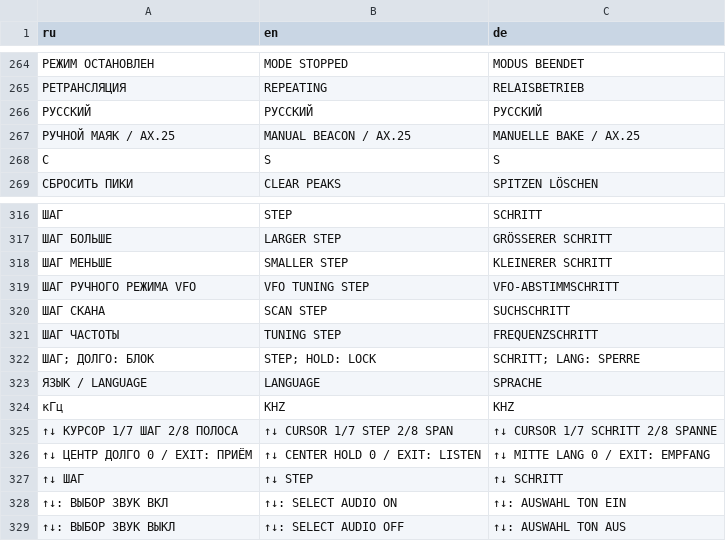
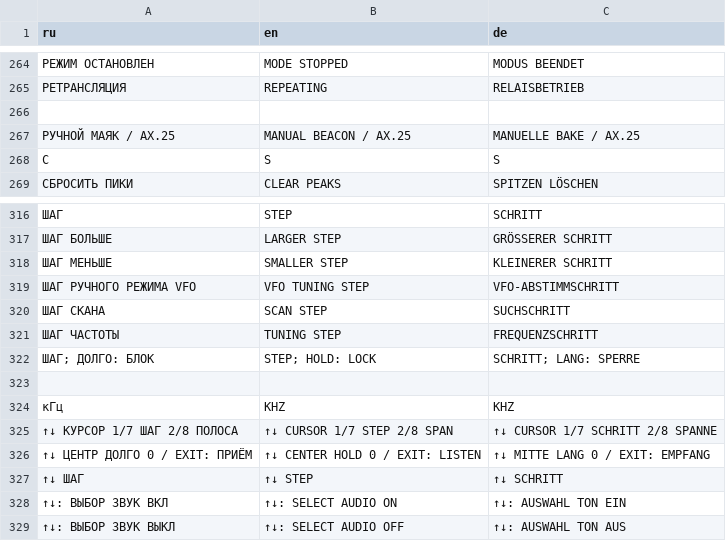
Before and after one commit to YaziAranea/RT880-UV98-Rust-Firmware, a TSV file: crates/handheld-ui/locales/messages.tsv, drawn as a sheet; only a part is shown, gaps mark what is left out; the diff names each change by its address in the sheet, - before the commit and + after, or states it on an @@ line.

Commit message:
Build firmware with one fixed UI language

```diff
--- a/crates/handheld-ui/locales/messages.tsv
+++ b/crates/handheld-ui/locales/messages.tsv
-row 266: РУССКИЙ | РУССКИЙ | РУССКИЙ
+row 266: (empty)
-row 323: ЯЗЫК / LANGUAGE | LANGUAGE | SPRACHE
+row 323: (empty)
```
Also changed, not shown: 18 other files.
